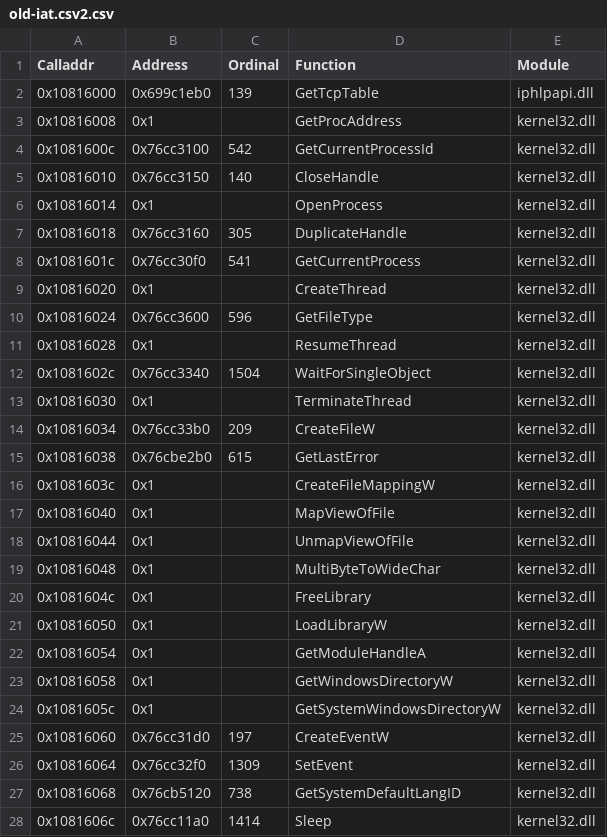
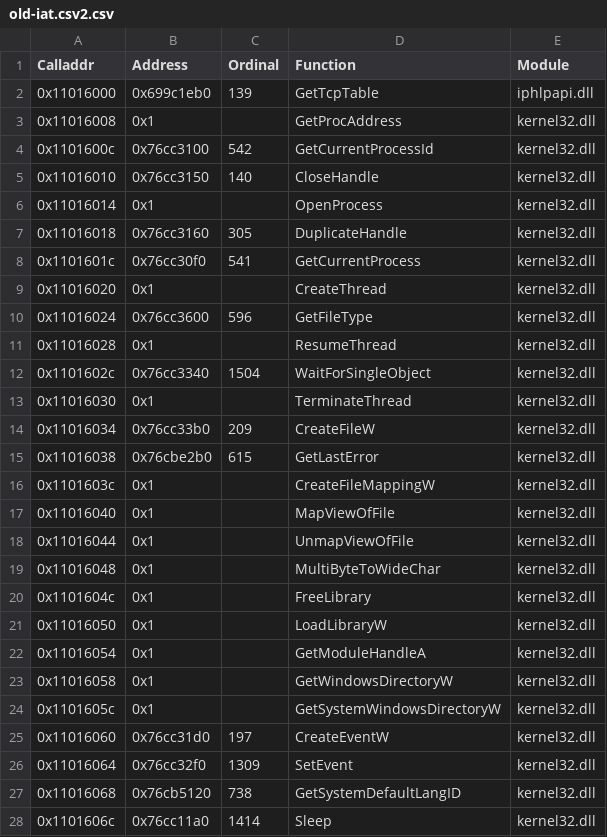
Before and after one commit to stndart/PatchingPE, a CSV file: neomon-dump/dumps/old-iat.csv2.csv, drawn as a sheet; only a part is shown; the diff covers the shown part only.

```diff
--- a/neomon-dump/dumps/old-iat.csv2.csv
+++ b/neomon-dump/dumps/old-iat.csv2.csv
@@ -1,28 +1,28 @@
 Calladdr,Address,Ordinal,Function,Module
-0x10816000,0x699c1eb0,139,GetTcpTable,iphlpapi.dll
-0x10816008,0x1,,GetProcAddress,kernel32.dll
-0x1081600c,0x76cc3100,542,GetCurrentProcessId,kernel32.dll
-0x10816010,0x76cc3150,140,CloseHandle,kernel32.dll
-0x10816014,0x1,,OpenProcess,kernel32.dll
-0x10816018,0x76cc3160,305,DuplicateHandle,kernel32.dll
-0x1081601c,0x76cc30f0,541,GetCurrentProcess,kernel32.dll
-0x10816020,0x1,,CreateThread,kernel32.dll
-0x10816024,0x76cc3600,596,GetFileType,kernel32.dll
-0x10816028,0x1,,ResumeThread,kernel32.dll
-0x1081602c,0x76cc3340,1504,WaitForSingleObject,kernel32.dll
-0x10816030,0x1,,TerminateThread,kernel32.dll
-0x10816034,0x76cc33b0,209,CreateFileW,kernel32.dll
-0x10816038,0x76cbe2b0,615,GetLastError,kernel32.dll
-0x1081603c,0x1,,CreateFileMappingW,kernel32.dll
-0x10816040,0x1,,MapViewOfFile,kernel32.dll
-0x10816044,0x1,,UnmapViewOfFile,kernel32.dll
-0x10816048,0x1,,MultiByteToWideChar,kernel32.dll
-0x1081604c,0x1,,FreeLibrary,kernel32.dll
-0x10816050,0x1,,LoadLibraryW,kernel32.dll
-0x10816054,0x1,,GetModuleHandleA,kernel32.dll
-0x10816058,0x1,,GetWindowsDirectoryW,kernel32.dll
-0x1081605c,0x1,,GetSystemWindowsDirectoryW,kernel32.dll
-0x10816060,0x76cc31d0,197,CreateEventW,kernel32.dll
-0x10816064,0x76cc32f0,1309,SetEvent,kernel32.dll
-0x10816068,0x76cb5120,738,GetSystemDefaultLangID,kernel32.dll
-0x1081606c,0x76cc11a0,1414,Sleep,kernel32.dll
+0x11016000,0x699c1eb0,139,GetTcpTable,iphlpapi.dll
+0x11016008,0x1,,GetProcAddress,kernel32.dll
+0x1101600c,0x76cc3100,542,GetCurrentProcessId,kernel32.dll
+0x11016010,0x76cc3150,140,CloseHandle,kernel32.dll
+0x11016014,0x1,,OpenProcess,kernel32.dll
+0x11016018,0x76cc3160,305,DuplicateHandle,kernel32.dll
+0x1101601c,0x76cc30f0,541,GetCurrentProcess,kernel32.dll
+0x11016020,0x1,,CreateThread,kernel32.dll
+0x11016024,0x76cc3600,596,GetFileType,kernel32.dll
+0x11016028,0x1,,ResumeThread,kernel32.dll
+0x1101602c,0x76cc3340,1504,WaitForSingleObject,kernel32.dll
+0x11016030,0x1,,TerminateThread,kernel32.dll
+0x11016034,0x76cc33b0,209,CreateFileW,kernel32.dll
+0x11016038,0x76cbe2b0,615,GetLastError,kernel32.dll
+0x1101603c,0x1,,CreateFileMappingW,kernel32.dll
+0x11016040,0x1,,MapViewOfFile,kernel32.dll
+0x11016044,0x1,,UnmapViewOfFile,kernel32.dll
+0x11016048,0x1,,MultiByteToWideChar,kernel32.dll
+0x1101604c,0x1,,FreeLibrary,kernel32.dll
+0x11016050,0x1,,LoadLibraryW,kernel32.dll
+0x11016054,0x1,,GetModuleHandleA,kernel32.dll
+0x11016058,0x1,,GetWindowsDirectoryW,kernel32.dll
+0x1101605c,0x1,,GetSystemWindowsDirectoryW,kernel32.dll
+0x11016060,0x76cc31d0,197,CreateEventW,kernel32.dll
+0x11016064,0x76cc32f0,1309,SetEvent,kernel32.dll
+0x11016068,0x76cb5120,738,GetSystemDefaultLangID,kernel32.dll
+0x1101606c,0x76cc11a0,1414,Sleep,kernel32.dll
```
Also changed, not shown: 171 edited cells elsewhere in this file, neomon-dump/dumps/old-iat.csv, 5 other files.
